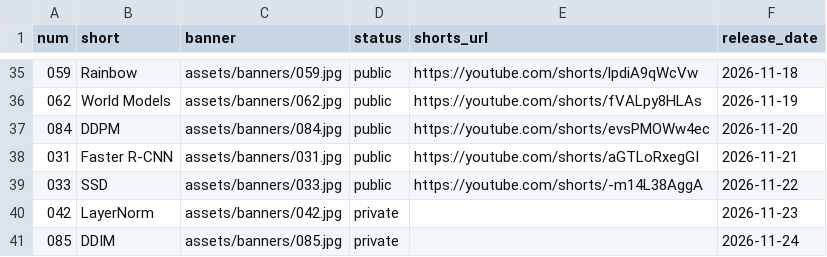
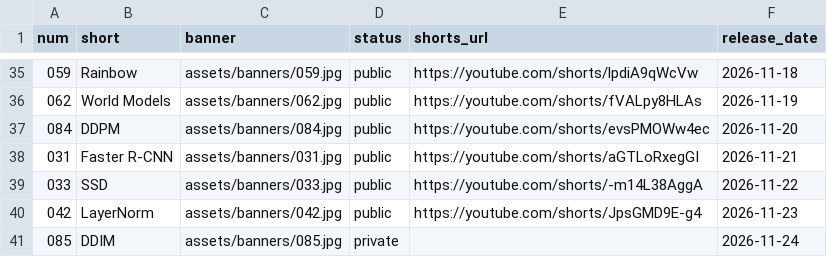
Before and after one commit to nadeemcite/research-papers, a TSV file: scripts/media.tsv, drawn as a sheet; only a part is shown, gaps mark what is left out.

```diff
--- a/scripts/media.tsv
+++ b/scripts/media.tsv
@@ -39,3 +39,3 @@ num	short	banner	status	shorts_url	release_date
 033	SSD	assets/banners/033.jpg	public	https://youtube.com/shorts/-m14L38AggA	2026-11-22
-042	LayerNorm	assets/banners/042.jpg	private		2026-11-23
+042	LayerNorm	assets/banners/042.jpg	public	https://youtube.com/shorts/JpsGMD9E-g4	2026-11-23
 085	DDIM	assets/banners/085.jpg	private		2026-11-24
```
Also changed, not shown: 3 other files.
